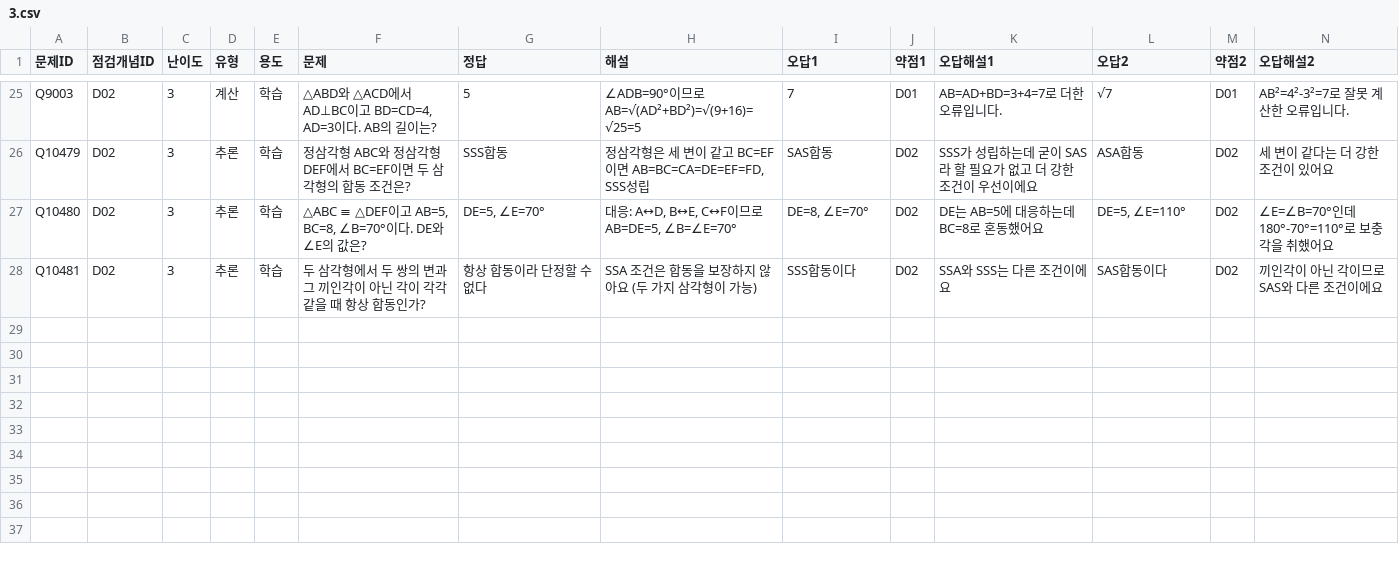
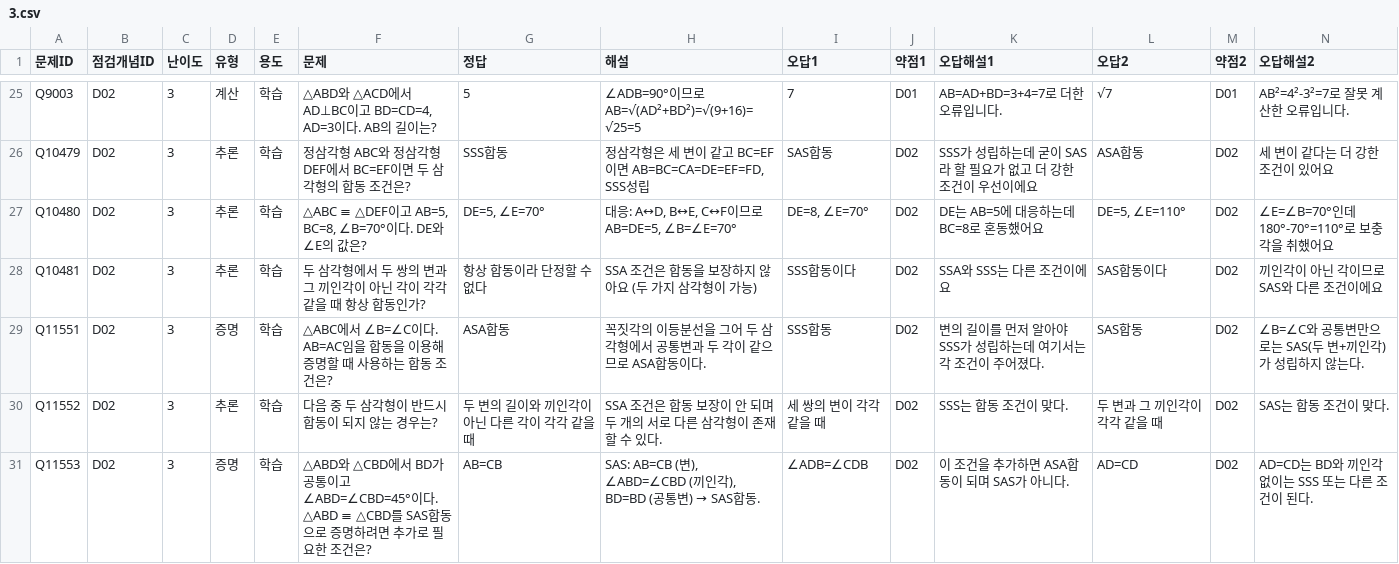
Before and after one commit to wataryu00-boop/math-diagnostic, a CSV file: problems/D02/3.csv, drawn as a sheet; only a part is shown, gaps mark what is left out; rows hold the shown columns only; the diff names each change by its address in the sheet, - before the commit and + after, or states it on an @@ line.

```diff
--- a/problems/D02/3.csv
+++ b/problems/D02/3.csv
+row 29: Q11551 | D02 | 3 | 증명 | 학습 | △ABC에서 ∠B=∠C이다. AB=AC임을 합동을 이용해 증명할 때 사용하는 합동 조건은? | ASA합동 | 꼭짓각의 이등분선을 그어 두 삼각형에서 공통변과 두 각이 같으므로 ASA합동이다. | SSS합동 | D02 | 변의 길이를 먼저 알아야 SSS가 성립하는데 여기서는 각 조건이 주어졌다. | SAS합동 | D02 | ∠B=∠C와 공통변만으로는 SAS(두 변+끼인각)가 성립하지 않는다.
+row 30: Q11552 | D02 | 3 | 추론 | 학습 | 다음 중 두 삼각형이 반드시 합동이 되지 않는 경우는? | 두 변의 길이와 끼인각이 아닌 다른 각이 각각 같을 때 | SSA 조건은 합동 보장이 안 되며 두 개의 서로 다른 삼각형이 존재할 수 있다. | 세 쌍의 변이 각각 같을 때 | D02 | SSS는 합동 조건이 맞다. | 두 변과 그 끼인각이 각각 같을 때 | D02 | SAS는 합동 조건이 맞다.
+row 31: Q11553 | D02 | 3 | 증명 | 학습 | △ABD와 △CBD에서 BD가 공통이고 ∠ABD=∠CBD=45°이다. △ABD ≡ △CBD를 SAS합동으로 증명하려면 추가로 필요한 조건은? | AB=CB | SAS: AB=CB (변), ∠ABD=∠CBD (끼인각), BD=BD (공통변) → SAS합동. | ∠ADB=∠CDB | D02 | 이 조건을 추가하면 ASA합동이 되며 SAS가 아니다. | AD=CD | D02 | AD=CD는 BD와 끼인각 없이는 SSS 또는 다른 조건이 된다.
```
Also changed, not shown: problems/D02/1.csv, problems/D03/1.csv, 16 other files.
